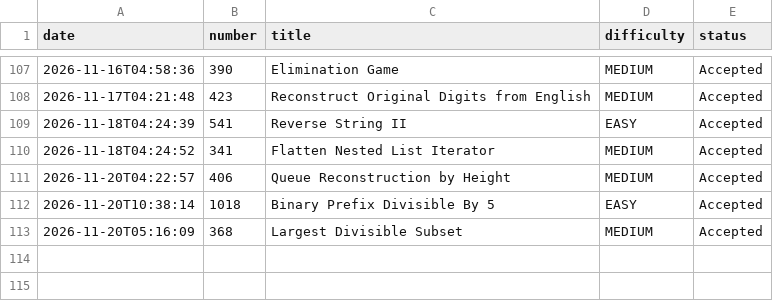
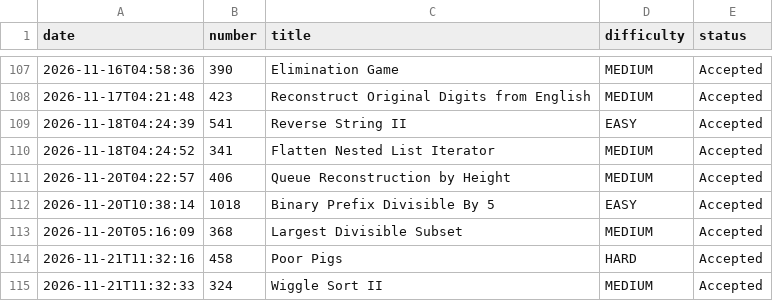
Before and after one commit to harshitashiny/automation, a CSV file: log.csv, drawn as a sheet; only a part is shown, gaps mark what is left out; the diff names each change by its address in the sheet, - before the commit and + after, or states it on an @@ line.

```diff
--- a/log.csv
+++ b/log.csv
+row 114: 2026-11-21T11:32:16 | 458 | Poor Pigs | HARD | Accepted
+row 115: 2026-11-21T11:32:33 | 324 | Wiggle Sort II | MEDIUM | Accepted
```
Also changed, not shown: 2 other files.
